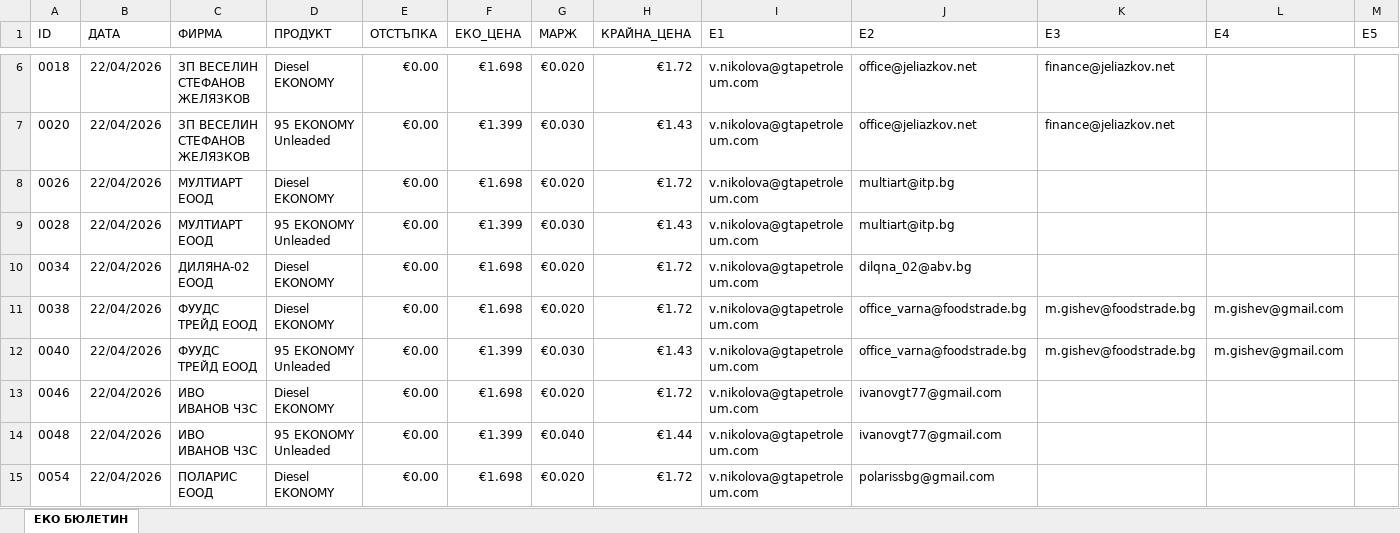
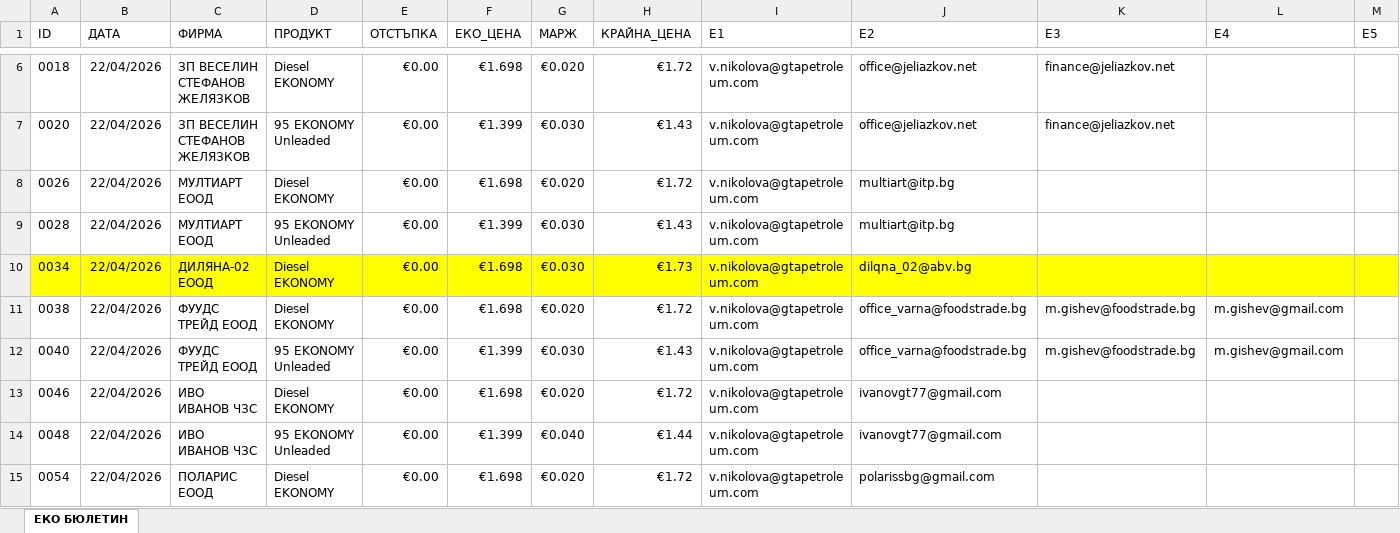
Before and after one commit to plamensve/eko, an Excel workbook: history_prices/APR/prices_22042026.xlsx, sheet ЕКО БЮЛЕТИН, drawn as a sheet; only a part is shown, gaps mark what is left out; values as stored, in another font and other column widths than the file's, no borders; the diff covers the shown part only; the diff names each change by its address in the sheet, - before the commit and + after, or states it on an @@ line.

```diff
--- a/history_prices/APR/prices_22042026.xlsx (sheet ЕКО БЮЛЕТИН)
+++ b/history_prices/APR/prices_22042026.xlsx (sheet ЕКО БЮЛЕТИН)
-A10:M10 fill: none
+A10:M10 fill: #FFFF00
-G10 (МАРЖ): €0.020
+G10 (МАРЖ): €0.030
-H10 (КРАЙНА_ЦЕНА): €1.72
+H10 (КРАЙНА_ЦЕНА): €1.73
```
Also changed, not shown: cell formats elsewhere in this sheet, A_FINAL_RESULT/eko_transactions.xlsx, history_prices/APR/prices_09042026.xlsx, 9 other files.
